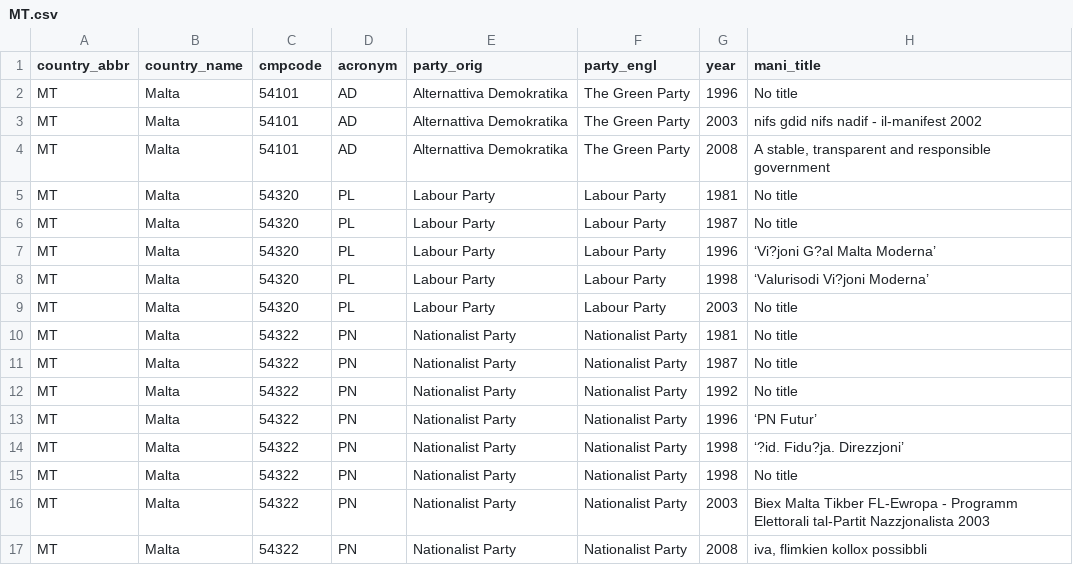
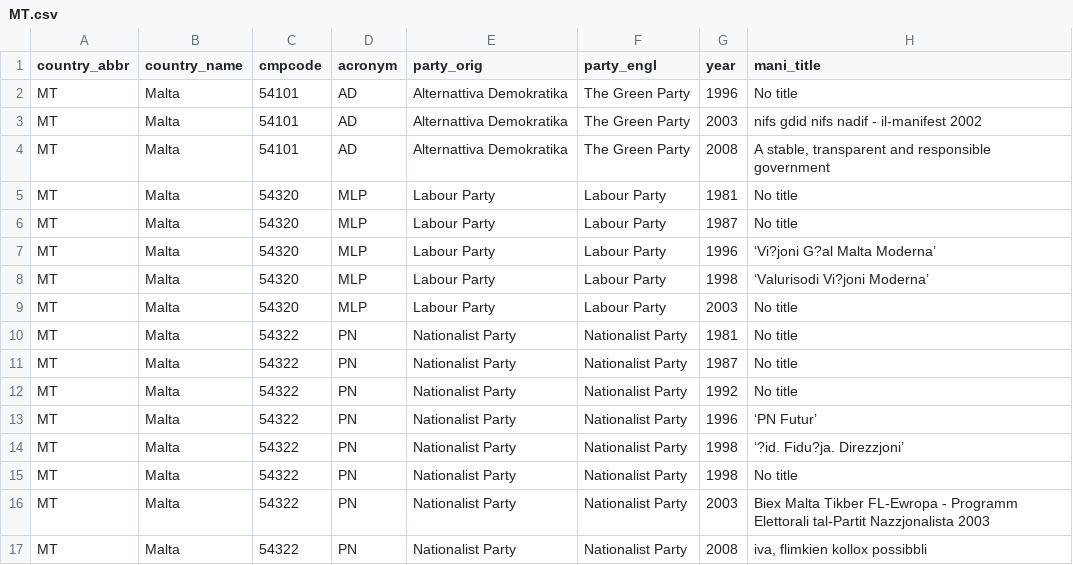
Before and after one commit to julianbernauer/polidoc, a CSV file: nations/malta/MT.csv, drawn as a sheet.

Commit message:
Update MT.csv

```diff
--- a/nations/malta/MT.csv
+++ b/nations/malta/MT.csv
@@ -4,7 +4,7 @@ MT,Malta,54101,AD,Alternattiva Demokratika,The Green Party,2003,nifs gdid nifs n
 MT,Malta,54101,AD ,Alternattiva Demokratika,The Green Party,2008,"A stable, transparent and responsible government"
-MT,Malta,54320,PL,Labour Party,Labour Party,1981,No title
-MT,Malta,54320,PL,Labour Party,Labour Party,1987,No title
-MT,Malta,54320,PL,Labour Party,Labour Party,1996,‘Vi?joni G?al Malta Moderna’
-MT,Malta,54320,PL,Labour Party,Labour Party,1998,‘Valurisodi Vi?joni Moderna’
-MT,Malta,54320,PL,Labour Party,Labour Party,2003,No title
+MT,Malta,54320,MLP,Labour Party,Labour Party,1981,No title
+MT,Malta,54320,MLP,Labour Party,Labour Party,1987,No title
+MT,Malta,54320,MLP,Labour Party,Labour Party,1996,‘Vi?joni G?al Malta Moderna’
+MT,Malta,54320,MLP,Labour Party,Labour Party,1998,‘Valurisodi Vi?joni Moderna’
+MT,Malta,54320,MLP,Labour Party,Labour Party,2003,No title
 MT,Malta,54322,PN,Nationalist Party,Nationalist Party,1981,No title
```
